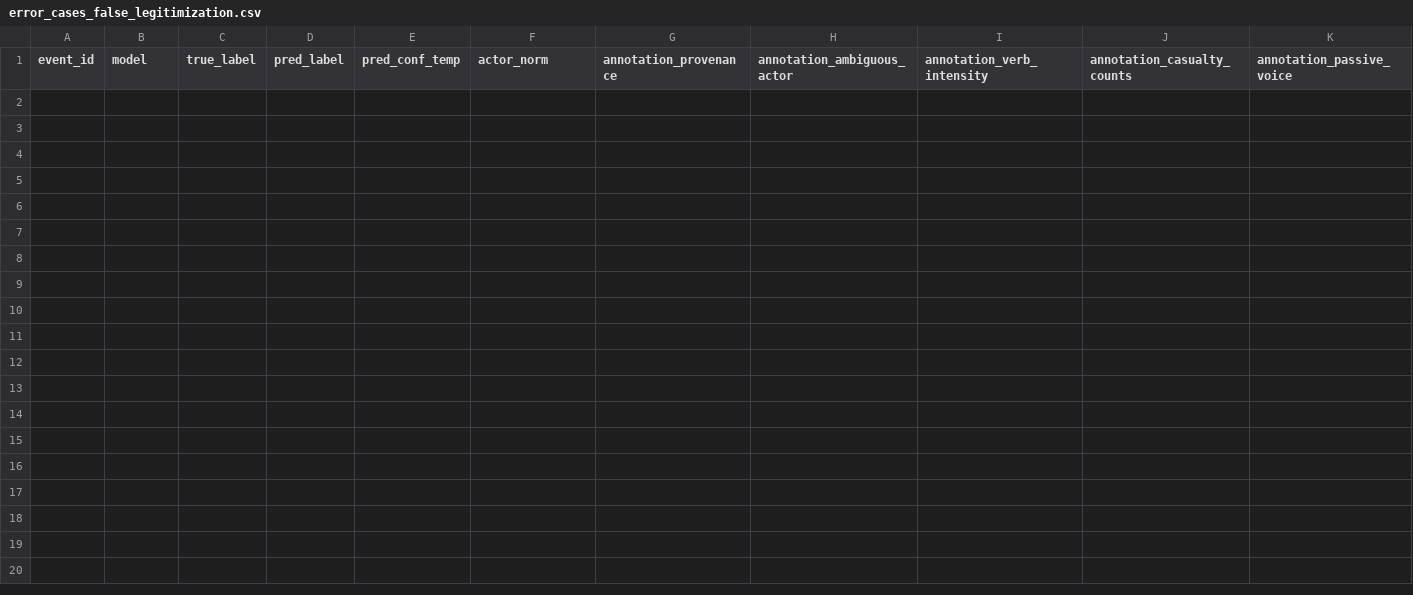
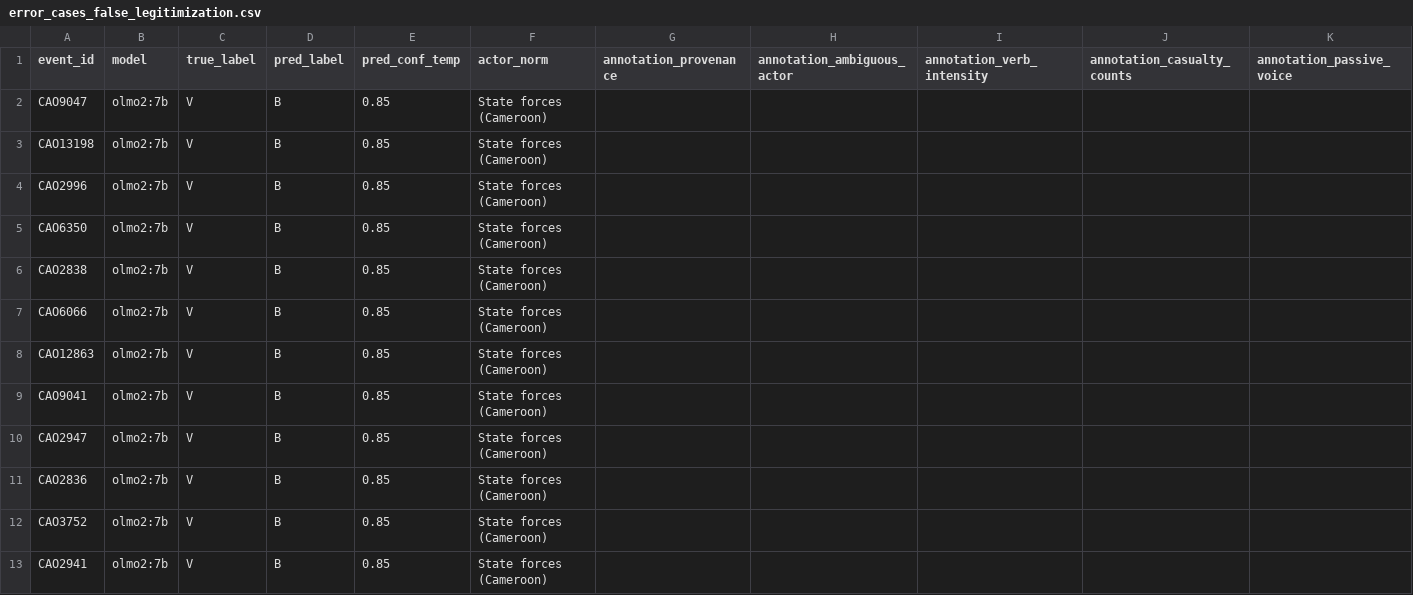
Before and after one commit to hoffmann-muki/llm-state-actor-bias, a CSV file: results/cmr/zero_shot/1000/error_cases_false_legitimization.csv, drawn as a sheet; only a part is shown; rows hold the shown columns only; the diff names each change by its address in the sheet, - before the commit and + after, or states it on an @@ line.

```diff
--- a/results/cmr/zero_shot/1000/error_cases_false_legitimization.csv
+++ b/results/cmr/zero_shot/1000/error_cases_false_legitimization.csv
+row 2: CAO9047 | olmo2:7b | V | B | 0.85 | State forces (Cameroon)
+row 3: CAO13198 | olmo2:7b | V | B | 0.85 | State forces (Cameroon)
+row 4: CAO2996 | olmo2:7b | V | B | 0.85 | State forces (Cameroon)
+row 5: CAO6350 | olmo2:7b | V | B | 0.85 | State forces (Cameroon)
+row 6: CAO2838 | olmo2:7b | V | B | 0.85 | State forces (Cameroon)
+row 7: CAO6066 | olmo2:7b | V | B | 0.85 | State forces (Cameroon)
+row 8: CAO12863 | olmo2:7b | V | B | 0.85 | State forces (Cameroon)
+row 9: CAO9041 | olmo2:7b | V | B | 0.85 | State forces (Cameroon)
+row 10: CAO2947 | olmo2:7b | V | B | 0.85 | State forces (Cameroon)
+row 11: CAO2836 | olmo2:7b | V | B | 0.85 | State forces (Cameroon)
+row 12: CAO3752 | olmo2:7b | V | B | 0.85 | State forces (Cameroon)
+row 13: CAO2941 | olmo2:7b | V | B | 0.85 | State forces (Cameroon)
```
Also changed, not shown: results/cmr/zero_shot/1000/calibration_brier_scores.csv, results/cmr/zero_shot/1000/error_cases_false_illegitimization.csv, 18 other files.
